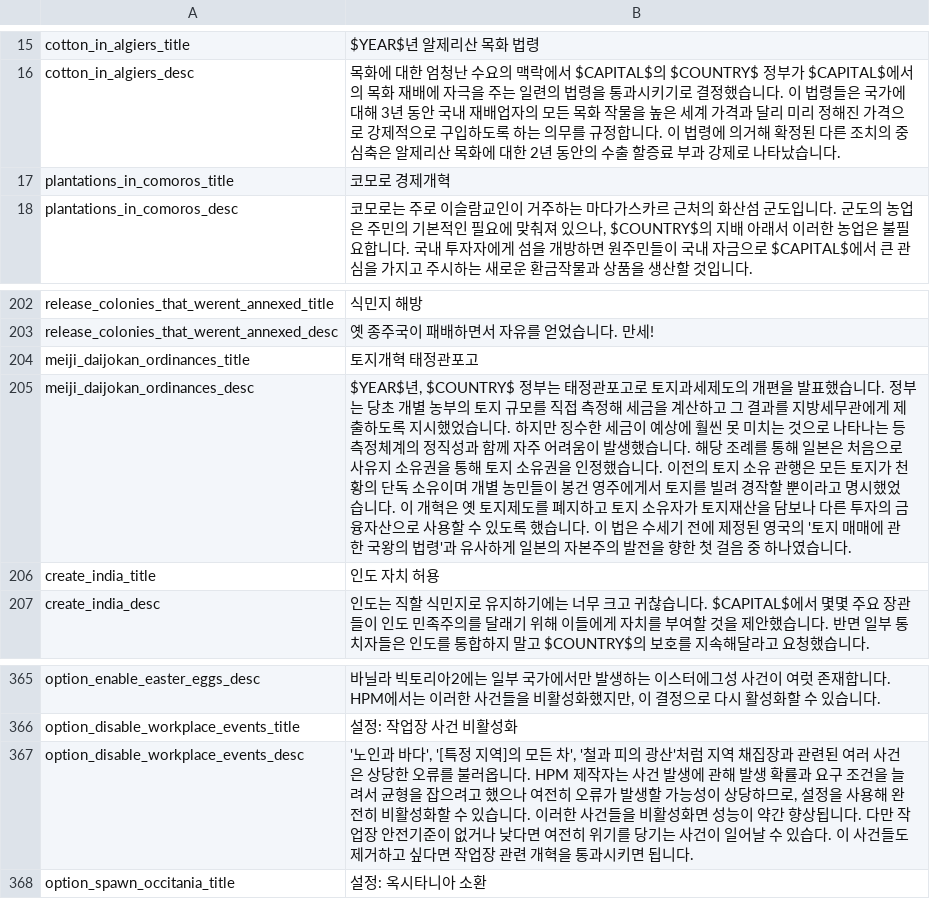
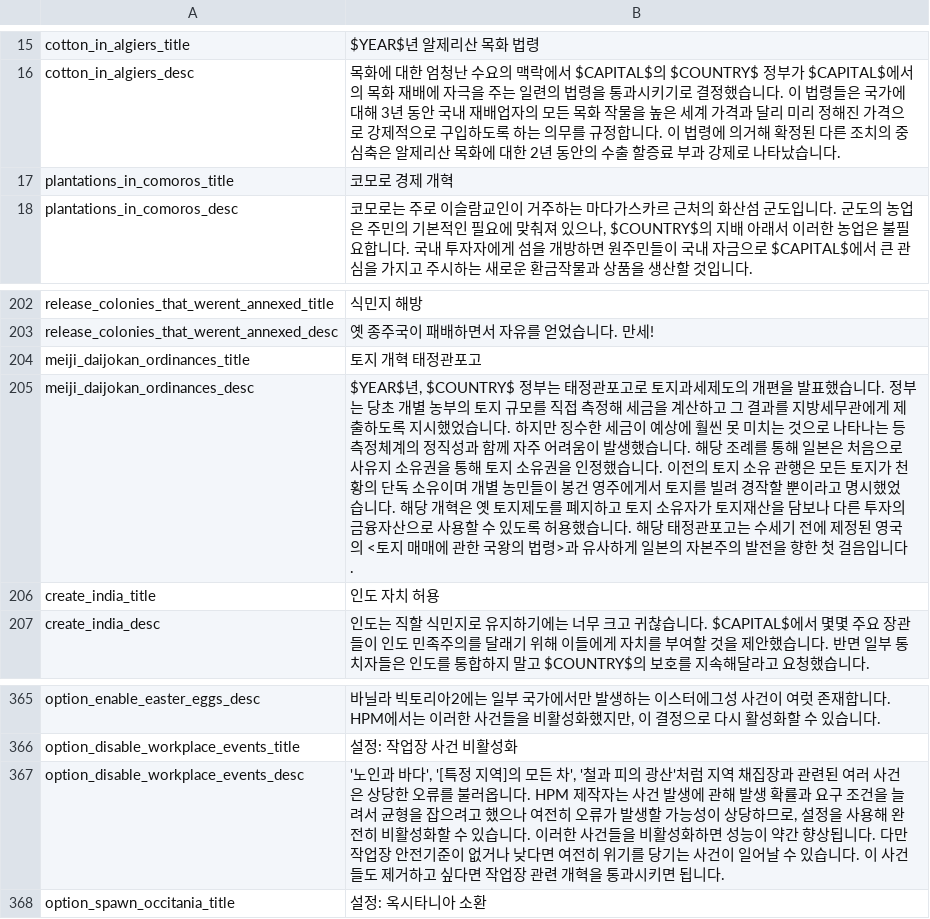
Before and after one commit to kimjeon-il/-Historical-Project-Mod-Korean-Patch, a CSV file: localisation/00_HPM_decisions.csv, drawn as a sheet; only a part is shown, gaps mark what is left out.

Commit message:
Update 00_HPM_decisions.csv

```diff
--- a/localisation/00_HPM_decisions.csv
+++ b/localisation/00_HPM_decisions.csv
@@ -16,3 +16,3 @@ cotton_in_algiers_title;$YEAR$년 알제리산 목화 법령;;;;;;;;;;;;;
 cotton_in_algiers_desc;목화에 대한 엄청난 수요의 맥락에서 $CAPITAL$의 $COUNTRY$ 정부가 $CAPITAL$에서의 목화 재배에 자극을 주는 일련의 법령을 통과시키기로 결정했습니다. 이 법령들은 국가에 대해 3년 동안 국내 재배업자의 모든 목화 작물을 높은 세계 가격과 달리 미리 정해진 가격으로 강제적으로 구입하도록 하는 의무를 규정합니다. 이 법령에 의거해 확정된 다른 조치의 중심축은 알제리산 목화에 대한 2년 동안의 수출 할증료 부과 강제로 나타났습니다.;;;;;;;;;;;;;
-plantations_in_comoros_title;코모로 경제개혁;;;;;;;;;;;;;
+plantations_in_comoros_title;코모로 경제 개혁;;;;;;;;;;;;;
 plantations_in_comoros_desc;코모로는 주로 이슬람교인이 거주하는 마다가스카르 근처의 화산섬 군도입니다. 군도의 농업은 주민의 기본적인 필요에 맞춰져 있으나, $COUNTRY$의 지배 아래서 이러한 농업은 불필요합니다. 국내 투자자에게 섬을 개방하면 원주민들이 국내 자금으로 $CAPITAL$에서 큰 관심을 가지고 주시하는 새로운 환금작물과 상품을 생산할 것입니다.;;;;;;;;;;;;;
@@ -203,4 +203,4 @@ release_colonies_that_werent_annexed_title;식민지 해방;;;;;;;;;;;;;
 release_colonies_that_werent_annexed_desc;옛 종주국이 패배하면서 자유를 얻었습니다. 만세!;;;;;;;;;;;;;
-meiji_daijokan_ordinances_title;토지개혁 태정관포고;;;;;;;;;;;;;
-meiji_daijokan_ordinances_desc;$YEAR$년, $COUNTRY$ 정부는 태정관포고로 토지과세제도의 개편을 발표했습니다. 정부는 당초 개별 농부의 토지 규모를 직접 측정해 세금을 계산하고 그 결과를 지방세무관에게 제출하도록 지시했었습니다. 하지만 징수한 세금이 예상에 훨씬 못 미치는 것으로 나타나는 등 측정체계의 정직성과 함께 자주 어려움이 발생했습니다. 해당 조례를 통해 일본은 처음으로 사유지 소유권을 통해 토지 소유권을 인정했습니다. 이전의 토지 소유 관행은 모든 토지가 천황의 단독 소유이며 개별 농민들이 봉건 영주에게서 토지를 빌려 경작할 뿐이라고 명시했었습니다. 이 개혁은 옛 토지제도를 폐지하고 토지 소유자가 토지재산을 담보나 다른 투자의 금융자산으로 사용할 수 있도록 했습니다. 이 법은 수세기 전에 제정된 영국의 '토지 매매에 관한 국왕의 법령'과 유사하게 일본의 자본주의 발전을 향한 첫 걸음 중 하나였습니다.;;;;;;;;;;;;;
+meiji_daijokan_ordinances_title;토지 개혁 태정관포고;;;;;;;;;;;;;
+meiji_daijokan_ordinances_desc;$YEAR$년, $COUNTRY$ 정부는 태정관포고로 토지과세제도의 개편을 발표했습니다. 정부는 당초 개별 농부의 토지 규모를 직접 측정해 세금을 계산하고 그 결과를 지방세무관에게 제출하도록 지시했었습니다. 하지만 징수한 세금이 예상에 훨씬 못 미치는 것으로 나타나는 등 측정체계의 정직성과 함께 자주 어려움이 발생했습니다. 해당 조례를 통해 일본은 처음으로 사유지 소유권을 통해 토지 소유권을 인정했습니다. 이전의 토지 소유 관행은 모든 토지가 천황의 단독 소유이며 개별 농민들이 봉건 영주에게서 토지를 빌려 경작할 뿐이라고 명시했었습니다. 해당 개혁은 옛 토지제도를 폐지하고 토지 소유자가 토지재산을 담보나 다른 투자의 금융자산으로 사용할 수 있도록 허용했습니다. 해당 태정관포고는 수세기 전에 제정된 영국의 <토지 매매에 관한 국왕의 법령>과 유사하게 일본의 자본주의 발전을 향한 첫 걸음입니다.;;;;;;;;;;;;;
 create_india_title;인도 자치 허용;;;;;;;;;;;;;
@@ -366,3 +366,3 @@ option_enable_easter_eggs_desc;바닐라 빅토리아2에는 일부 국가에서
 option_disable_workplace_events_title;설정: 작업장 사건 비활성화;;;;;;;;;;;;;
-option_disable_workplace_events_desc;'노인과 바다', '[특정 지역]의 모든 차', '철과 피의 광산'처럼 지역 채집장과 관련된 여러 사건은 상당한 오류를 불러옵니다. HPM 제작자는 사건 발생에 관해 발생 확률과 요구 조건을 늘려서 균형을 잡으려고 했으나 여전히 오류가 발생할 가능성이 상당하므로, 설정을 사용해 완전히 비활성화할 수 있습니다. 이러한 사건들을 비활성화면 성능이 약간 향상됩니다. 다만 작업장 안전기준이 없거나 낮다면 여전히 위기를 당기는 사건이 일어날 수 있습다. 이 사건들도 제거하고 싶다면 작업장 관련 개혁을 통과시키면 됩니다.;;;;;;;;;;;;;
+option_disable_workplace_events_desc;'노인과 바다', '[특정 지역]의 모든 차', '철과 피의 광산'처럼 지역 채집장과 관련된 여러 사건은 상당한 오류를 불러옵니다. HPM 제작자는 사건 발생에 관해 발생 확률과 요구 조건을 늘려서 균형을 잡으려고 했으나 여전히 오류가 발생할 가능성이 상당하므로, 설정을 사용해 완전히 비활성화할 수 있습니다. 이러한 사건들을 비활성화하면 성능이 약간 향상됩니다. 다만 작업장 안전기준이 없거나 낮다면 여전히 위기를 당기는 사건이 일어날 수 있습니다. 이 사건들도 제거하고 싶다면 작업장 관련 개혁을 통과시키면 됩니다.;;;;;;;;;;;;;
 option_spawn_occitania_title;설정: 옥시타니아 소환;;;;;;;;;;;;;
```
